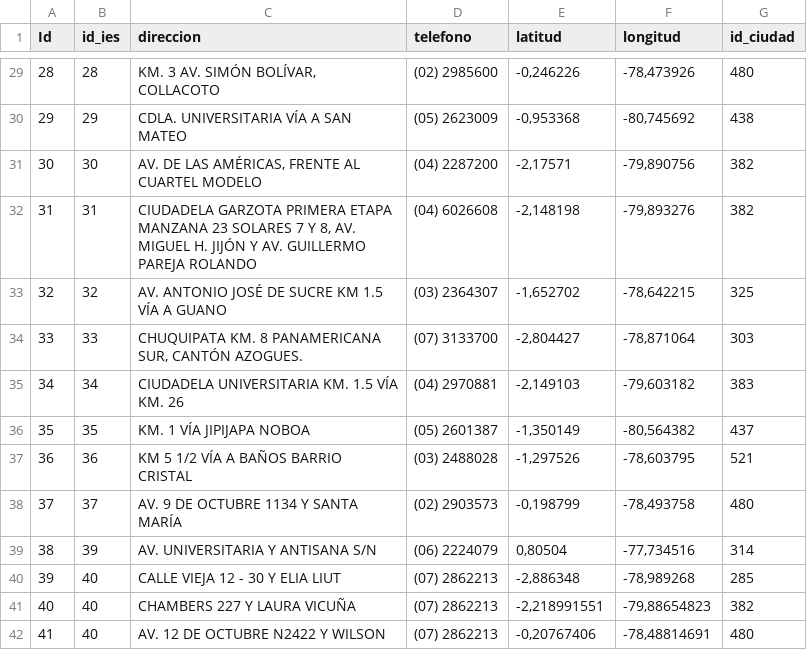
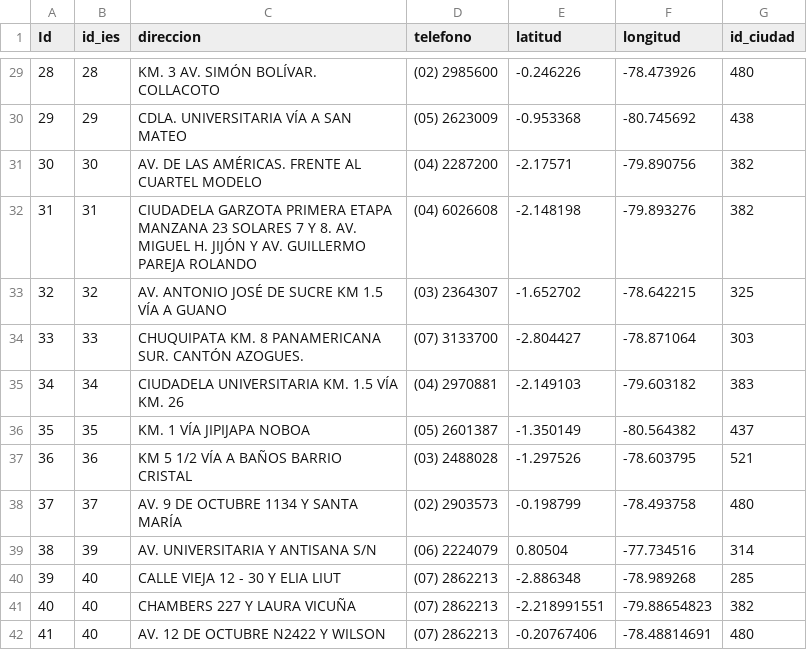
Before and after one commit to juansvc/oferta-academica, a CSV file: Datos/Matriz.csv, drawn as a sheet; only a part is shown, gaps mark what is left out; the diff covers the shown part only.

```diff
--- a/Datos/Matriz.csv
+++ b/Datos/Matriz.csv
@@ -29,14 +29,14 @@ Id,id_ies,direccion,telefono,latitud,longitud,id_ciudad
-28,28,"KM. 3 AV. SIMÓN BOLÍVAR, COLLACOTO",(02) 2985600,"-0,246226","-78,473926",480
-29,29,CDLA. UNIVERSITARIA VÍA A SAN MATEO,(05) 2623009,"-0,953368","-80,745692",438
-30,30,"AV. DE LAS AMÉRICAS, FRENTE AL CUARTEL MODELO",(04) 2287200,"-2,17571","-79,890756",382
-31,31,"CIUDADELA GARZOTA PRIMERA ETAPA MANZANA 23 SOLARES 7 Y 8, AV. MIGUEL H. JIJÓN Y AV. GUILLERMO PAREJA ROLANDO",(04) 6026608,"-2,148198","-79,893276",382
-32,32,AV. ANTONIO JOSÉ DE SUCRE KM 1.5 VÍA A GUANO,(03) 2364307,"-1,652702","-78,642215",325
-33,33,"CHUQUIPATA KM. 8 PANAMERICANA SUR, CANTÓN AZOGUES.",(07) 3133700,"-2,804427","-78,871064",303
-34,34,CIUDADELA UNIVERSITARIA KM. 1.5 VÍA KM. 26,(04) 2970881,"-2,149103","-79,603182",383
-35,35,KM. 1 VÍA JIPIJAPA NOBOA,(05) 2601387,"-1,350149","-80,564382",437
-36,36,KM 5 1/2 VÍA A BAÑOS BARRIO CRISTAL,(03) 2488028,"-1,297526","-78,603795",521
-37,37,AV. 9 DE OCTUBRE 1134 Y SANTA MARÍA,(02) 2903573,"-0,198799","-78,493758",480
-38,39,AV. UNIVERSITARIA Y ANTISANA S/N,(06) 2224079,"0,80504","-77,734516",314
-39,40,CALLE VIEJA 12 - 30 Y ELIA LIUT,(07) 2862213,"-2,886348","-78,989268",285
-40,40,CHAMBERS 227 Y LAURA VICUÑA,(07) 2862213,"-2,218991551","-79,88654823",382
-41,40,AV. 12 DE OCTUBRE N2422 Y WILSON,(07) 2862213,"-0,20767406","-78,48814691",480
+28,28,KM. 3 AV. SIMÓN BOLÍVAR. COLLACOTO,(02) 2985600,-0.246226,-78.473926,480
+29,29,CDLA. UNIVERSITARIA VÍA A SAN MATEO,(05) 2623009,-0.953368,-80.745692,438
+30,30,AV. DE LAS AMÉRICAS. FRENTE AL CUARTEL MODELO,(04) 2287200,-2.17571,-79.890756,382
+31,31,CIUDADELA GARZOTA PRIMERA ETAPA MANZANA 23 SOLARES 7 Y 8. AV. MIGUEL H. JIJÓN Y AV. GUILLERMO PAREJA ROLANDO,(04) 6026608,-2.148198,-79.893276,382
+32,32,AV. ANTONIO JOSÉ DE SUCRE KM 1.5 VÍA A GUANO,(03) 2364307,-1.652702,-78.642215,325
+33,33,CHUQUIPATA KM. 8 PANAMERICANA SUR. CANTÓN AZOGUES.,(07) 3133700,-2.804427,-78.871064,303
+34,34,CIUDADELA UNIVERSITARIA KM. 1.5 VÍA KM. 26,(04) 2970881,-2.149103,-79.603182,383
+35,35,KM. 1 VÍA JIPIJAPA NOBOA,(05) 2601387,-1.350149,-80.564382,437
+36,36,KM 5 1/2 VÍA A BAÑOS BARRIO CRISTAL,(03) 2488028,-1.297526,-78.603795,521
+37,37,AV. 9 DE OCTUBRE 1134 Y SANTA MARÍA,(02) 2903573,-0.198799,-78.493758,480
+38,39,AV. UNIVERSITARIA Y ANTISANA S/N,(06) 2224079,0.80504,-77.734516,314
+39,40,CALLE VIEJA 12 - 30 Y ELIA LIUT,(07) 2862213,-2.886348,-78.989268,285
+40,40,CHAMBERS 227 Y LAURA VICUÑA,(07) 2862213,-2.218991551,-79.88654823,382
+41,40,AV. 12 DE OCTUBRE N2422 Y WILSON,(07) 2862213,-0.20767406,-78.48814691,480
```
Also changed, not shown: 100 edited cells elsewhere in this file, Datos/Sede.csv, 8 other files.
